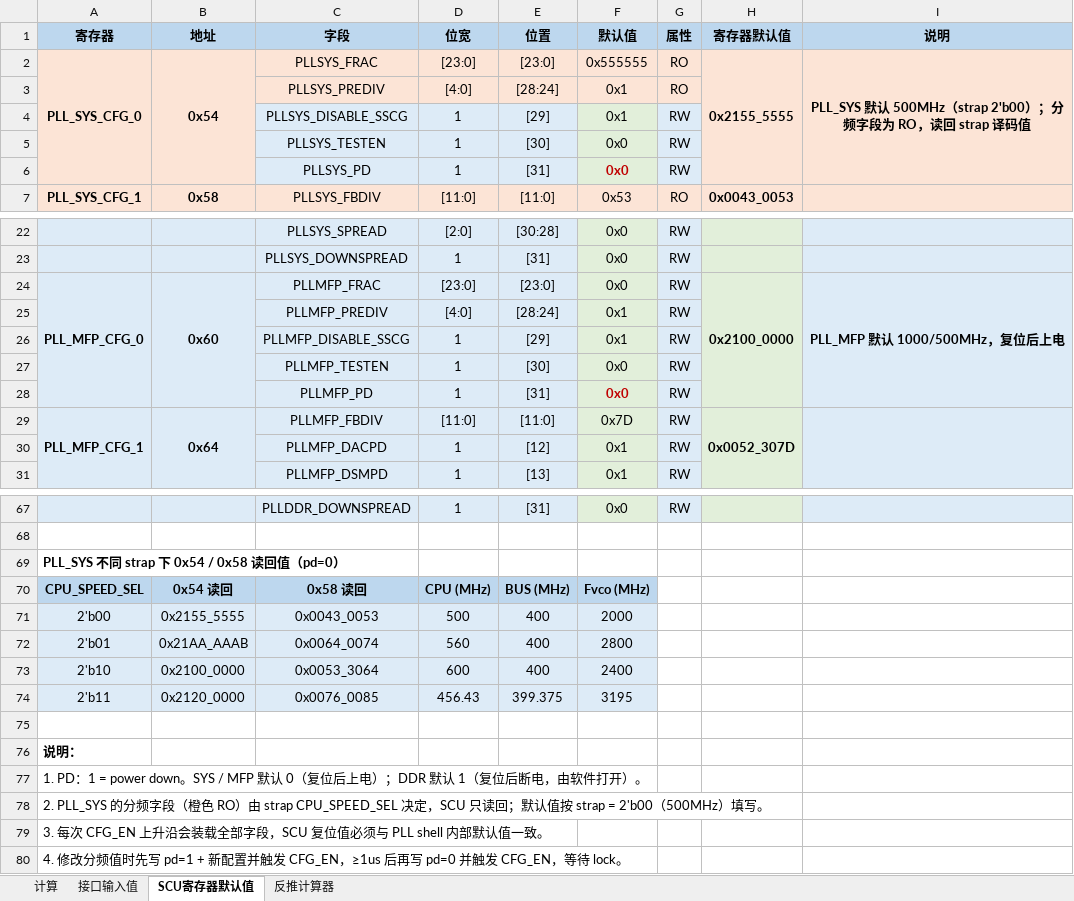
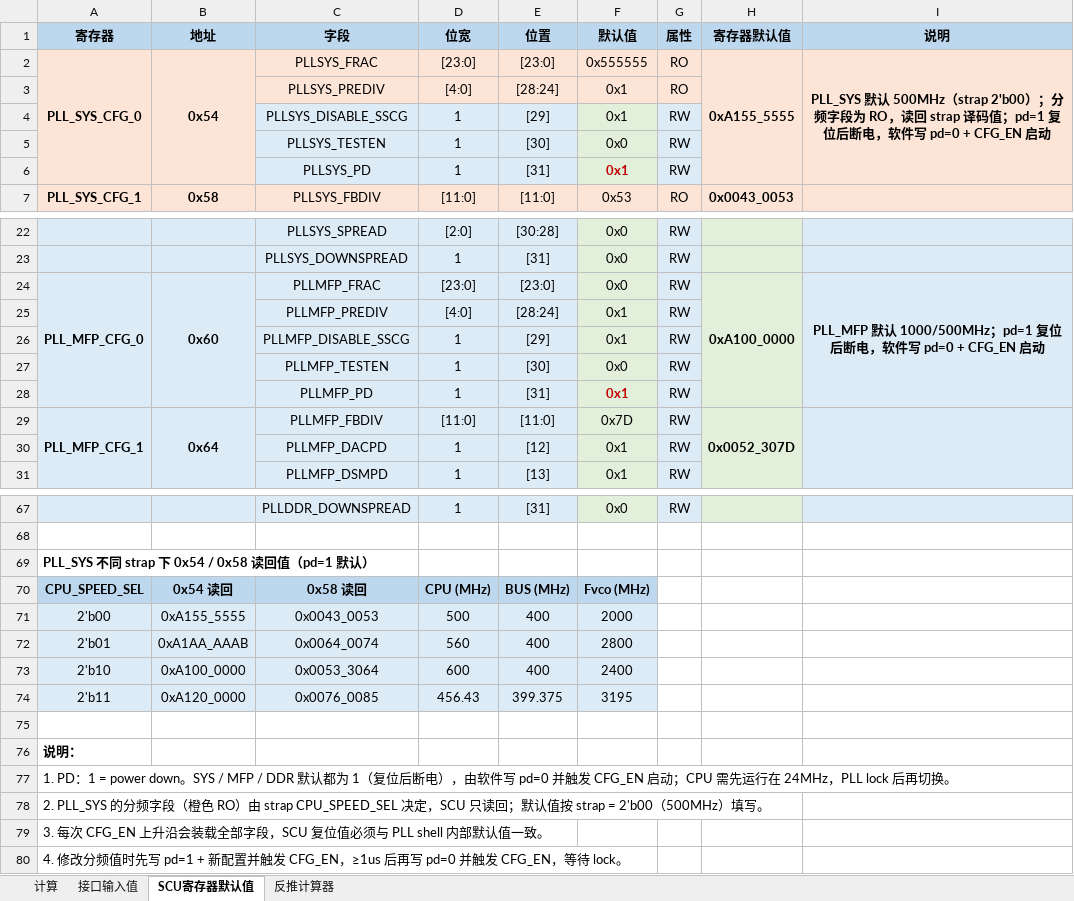
Before and after one commit to noteanowater/ali_ai, an Excel workbook: PLL_Config_Calculator.xlsx, sheet SCU寄存器默认值, drawn as a sheet; only a part is shown, gaps mark what is left out; values as stored, in another font and other column widths than the file's, no borders; the diff names each change by its address in the sheet, - before the commit and + after, or states it on an @@ line.

```diff
--- a/PLL_Config_Calculator.xlsx (sheet SCU寄存器默认值)
+++ b/PLL_Config_Calculator.xlsx (sheet SCU寄存器默认值)
-H2 (寄存器默认值): 0x2155_5555
+H2 (寄存器默认值): 0xA155_5555
-I2 (说明): …strap 译码值
+I2 (说明): …strap 译码值；pd=1 复位后断电，软件写 pd=0 + CFG_EN 启动
-F6 (默认值): 0x0
+F6 (默认值): 0x1
-H24 (寄存器默认值): 0x2100_0000
+H24 (寄存器默认值): 0xA100_0000
-I24 (说明): PLL_MFP 默认 1000/500MHz，复位后上电
+I24 (说明): PLL_MFP 默认 1000/500MHz；pd=1 复位后断电，软件写 pd=0 + CFG_EN 启动
-F28 (默认值): 0x0
+F28 (默认值): 0x1
-A69 (寄存器): PLL_SYS 不同 strap 下 0x54 / 0x58 读回值（pd=0）
+A69 (寄存器): PLL_SYS 不同 strap 下 0x54 / 0x58 读回值（pd=1 默认）
-B71 (地址): 0x2155_5555
+B71 (地址): 0xA155_5555
-B72 (地址): 0x21AA_AAAB
+B72 (地址): 0xA1AA_AAAB
-B73 (地址): 0x2100_0000
+B73 (地址): 0xA100_0000
-B74 (地址): 0x2120_0000
+B74 (地址): 0xA120_0000
-A77 (寄存器): …。SYS / MFP 默认 0（复位后上电）；DDR 默认 1（复位后断电，由软件打开）。
+A77 (寄存器): …。SYS / MFP / DDR 默认都为 1（复位后断电），由软件写 pd=0 并触发 CFG_EN 启动；CPU 需先运行在 24MHz，PLL lock 后再切换。
```
Also changed, not shown: 3 other files.
